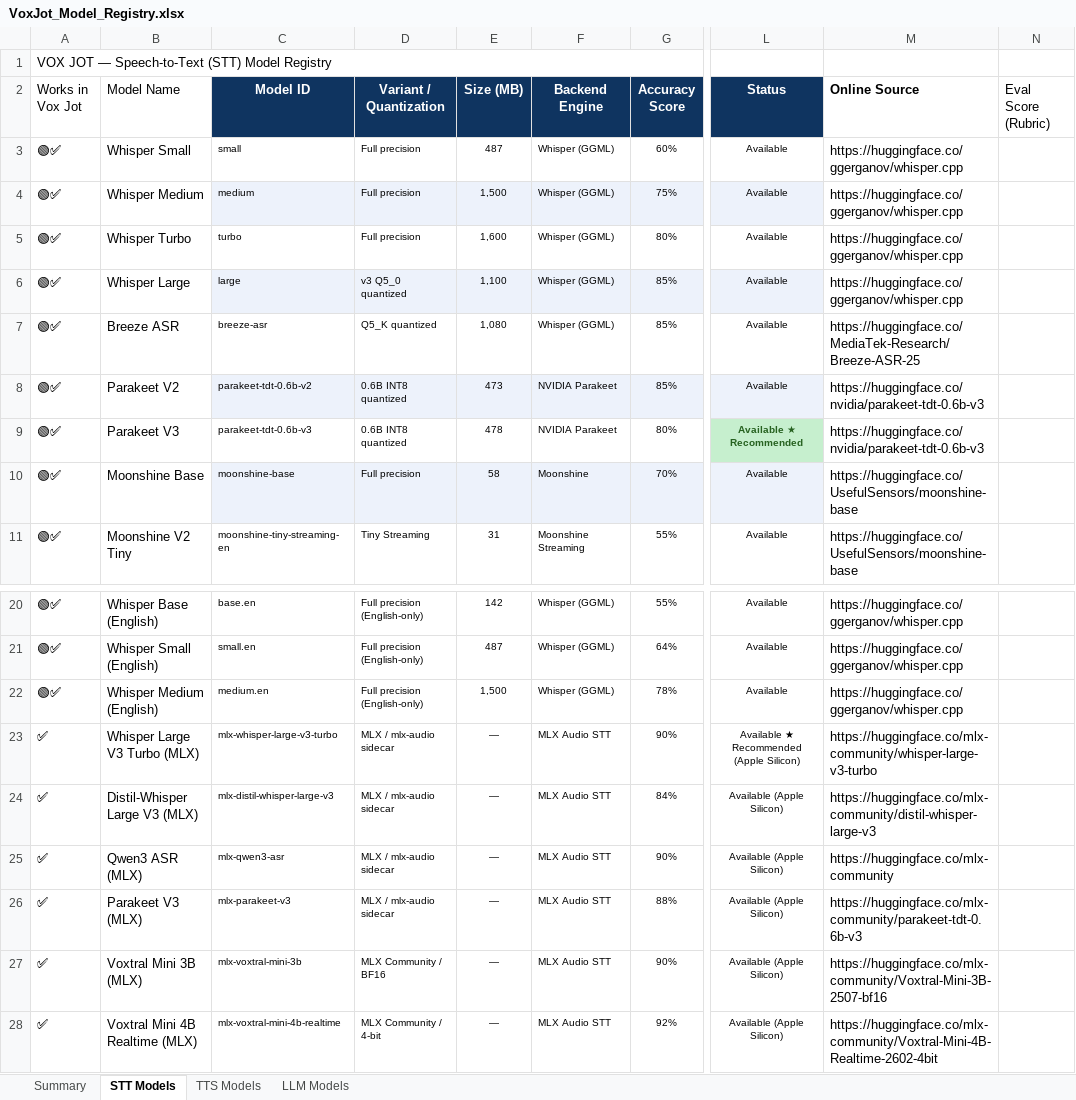
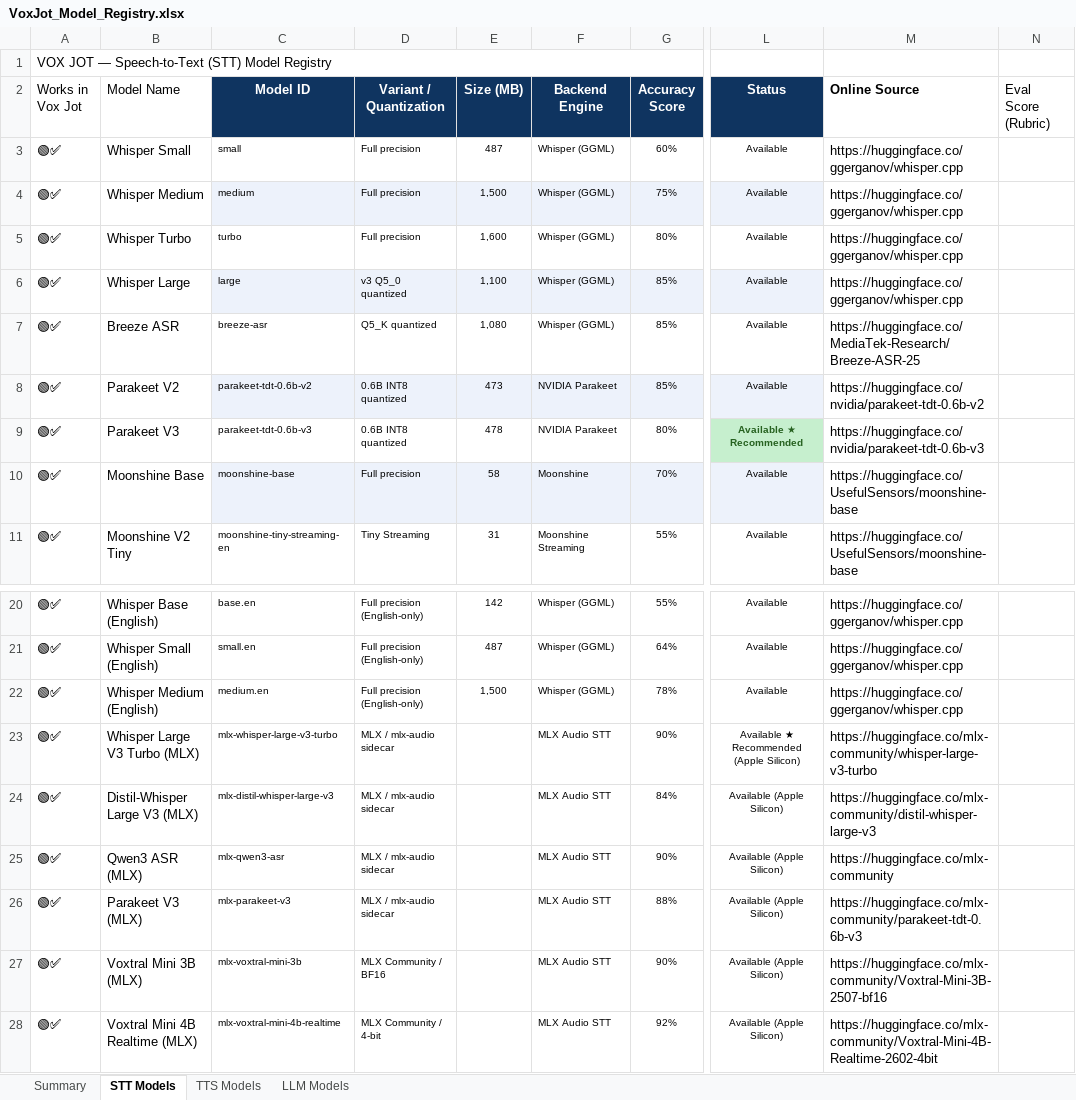
Before and after one commit to KimaniDJ11/Vox-Jot, an Excel workbook: VoxJot_Model_Registry.xlsx, sheet STT Models, drawn as a sheet; only a part is shown, gaps mark what is left out; values as stored, in another font and other column widths than the file's, no borders; the diff names each change by its address in the sheet, - before the commit and + after, or states it on an @@ line.

```diff
--- a/VoxJot_Model_Registry.xlsx (sheet STT Models)
+++ b/VoxJot_Model_Registry.xlsx (sheet STT Models)
-M8 (Online Source): https://huggingface.co/nvidia/parakeet-tdt-0.6b-v3
+M8 (Online Source): https://huggingface.co/nvidia/parakeet-tdt-0.6b-v2
-A23:A28 (Works in Vox Jot): ✅
+A23:A28 (Works in Vox Jot): 🟢✅
-E23:E28 (Size (MB)): —
+E23:E28 (Size (MB)): (empty)
```
Also changed, not shown: sheet TTS Models, sheet Summary, sheet LLM Models, 17 other files.
